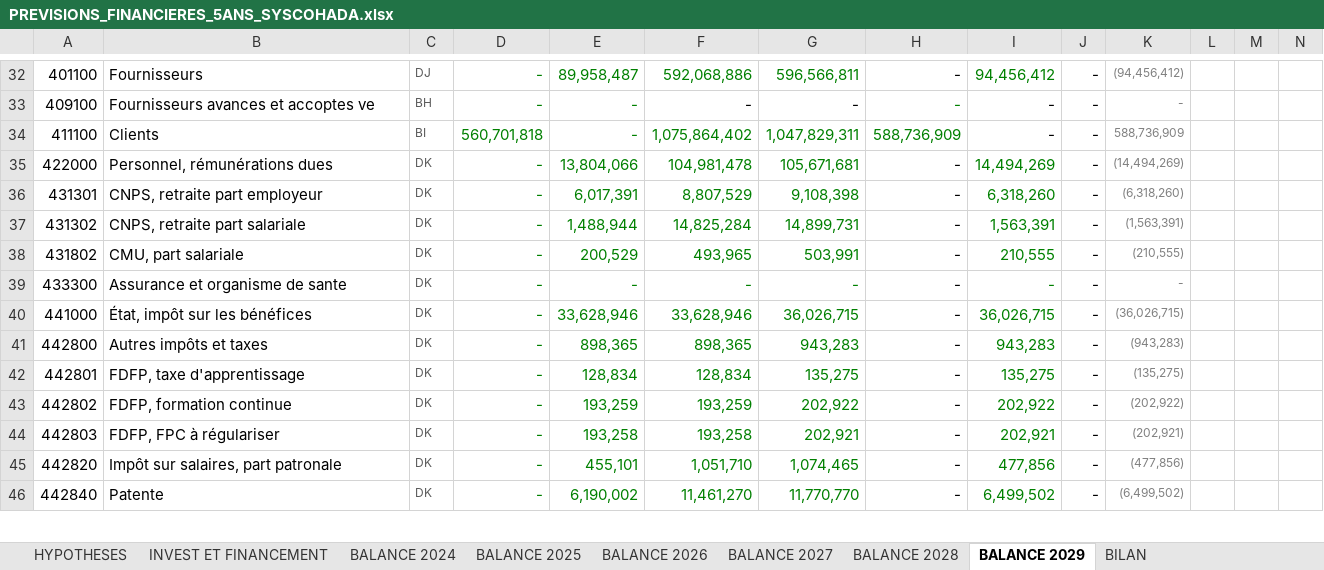
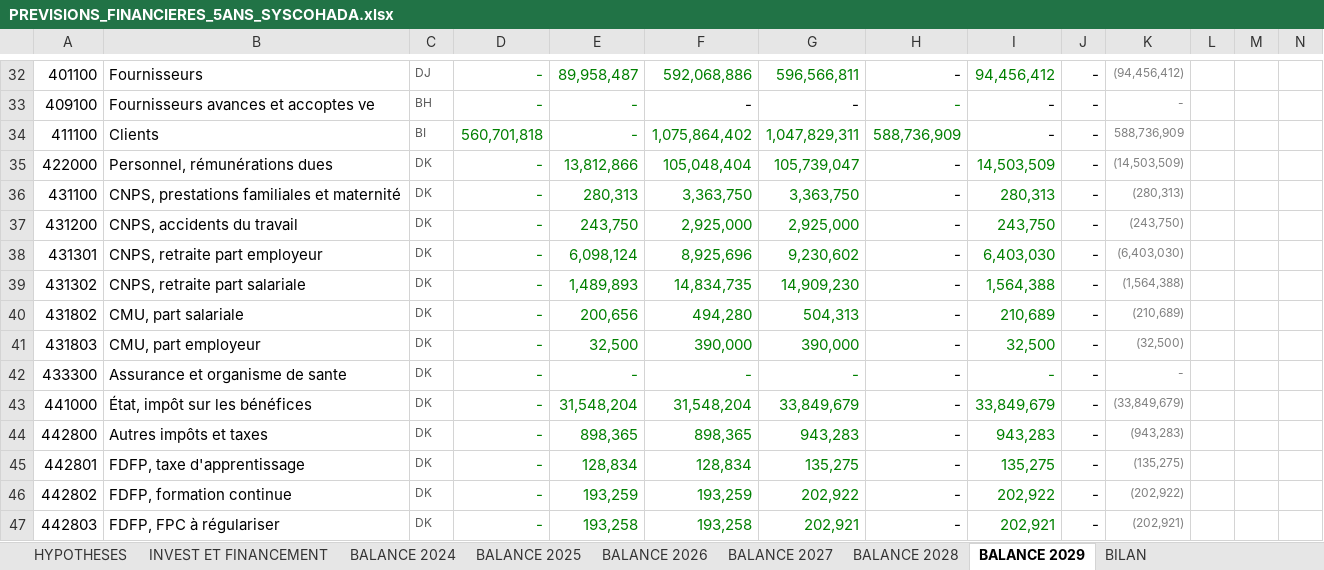
Before and after one commit to kouamesylvio-commits/Sylvio-KOUAME, an Excel workbook: previsions/PREVISIONS_FINANCIERES_5ANS_SYSCOHADA.xlsx, sheet BALANCE 2029, drawn as a sheet; only a part is shown, gaps mark what is left out; the shorter side is filled out with more unchanged rows; values as stored, in another font and other column widths than the file's, no borders; table styles not drawn; addresses are those after the commit; the diff covers the shown part only; the diff names each change by its address in the sheet, - before the commit and + after, or states it on an @@ line.

```diff
--- a/previsions/PREVISIONS_FINANCIERES_5ANS_SYSCOHADA.xlsx (sheet BALANCE 2029)
+++ b/previsions/PREVISIONS_FINANCIERES_5ANS_SYSCOHADA.xlsx (sheet BALANCE 2029)
-E35: 13,804,066
+E35: 13,812,866
-F35: 104,981,478
+F35: 105,048,404
-G35: 105,671,681
+G35: 105,739,047
-I35: 14,494,269
+I35: 14,503,509
-K35: (14,494,269)
+K35: (14,503,509)
+row 36: 431100 | CNPS, prestations familiales et maternité | DK | - | 280,313 | 3,363,750 | 3,363,750 | - | 280,313 | - | (280,313)
+row 37: 431200 | CNPS, accidents du travail | DK | - | 243,750 | 2,925,000 | 2,925,000 | - | 243,750 | - | (243,750)
-E38: 6,017,391
+E38: 6,098,124
-F38: 8,807,529
+F38: 8,925,696
-G38: 9,108,398
+G38: 9,230,602
-I38: 6,318,260
+I38: 6,403,030
-K38: (6,318,260)
+K38: (6,403,030)
-E39: 1,488,944
+E39: 1,489,893
-F39: 14,825,284
+F39: 14,834,735
-G39: 14,899,731
+G39: 14,909,230
-I39: 1,563,391
+I39: 1,564,388
-K39: (1,563,391)
+K39: (1,564,388)
-E40: 200,529
+E40: 200,656
-F40: 493,965
+F40: 494,280
-G40: 503,991
+G40: 504,313
-I40: 210,555
+I40: 210,689
-K40: (210,555)
+K40: (210,689)
+row 41: 431803 | CMU, part employeur | DK | - | 32,500 | 390,000 | 390,000 | - | 32,500 | - | (32,500)
-E43: 33,628,946
+E43: 31,548,204
-F43: 33,628,946
+F43: 31,548,204
-G43: 36,026,715
+G43: 33,849,679
-I43: 36,026,715
+I43: 33,849,679
-K43: (36,026,715)
+K43: (33,849,679)
```
Also changed, not shown: 4 added rows, 1 removed row and 52 edited cells elsewhere in this sheet, sheet HYPOTHESES, sheet BALANCE 2027, sheet BALANCE 2028, sheet BALANCE 2026, sheet BALANCE 2025, sheet BALANCE 2024, 5 more sheets, formulas that keep their value.
